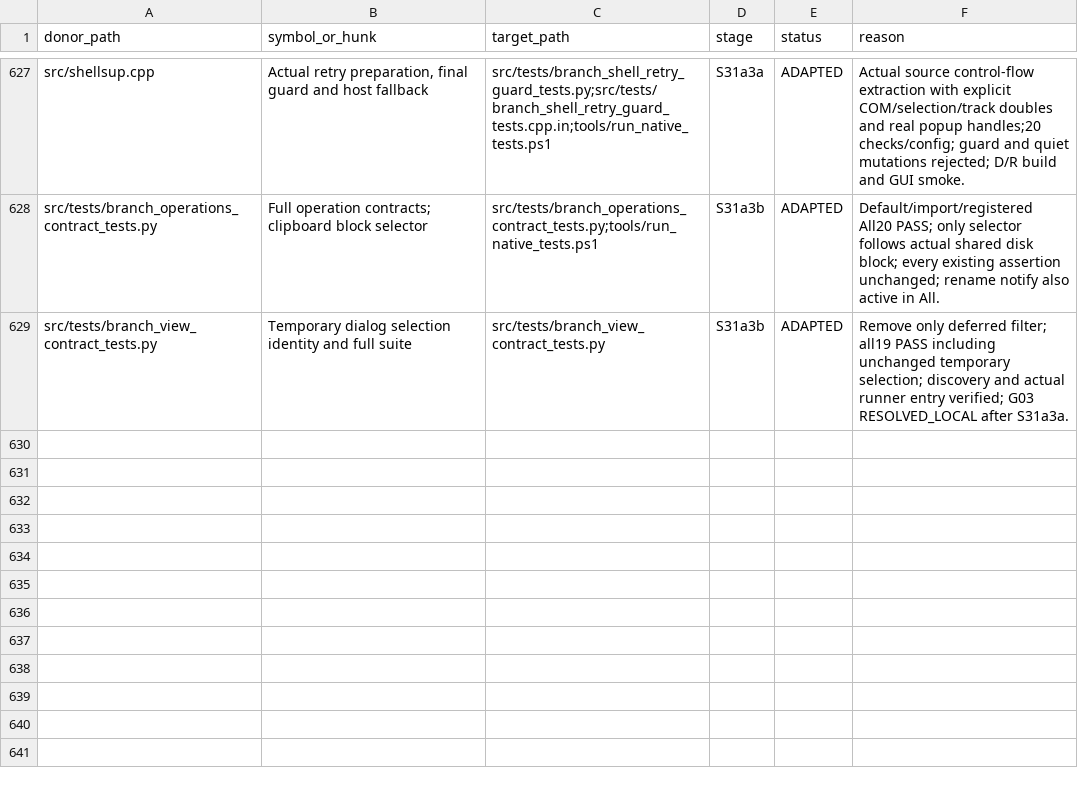
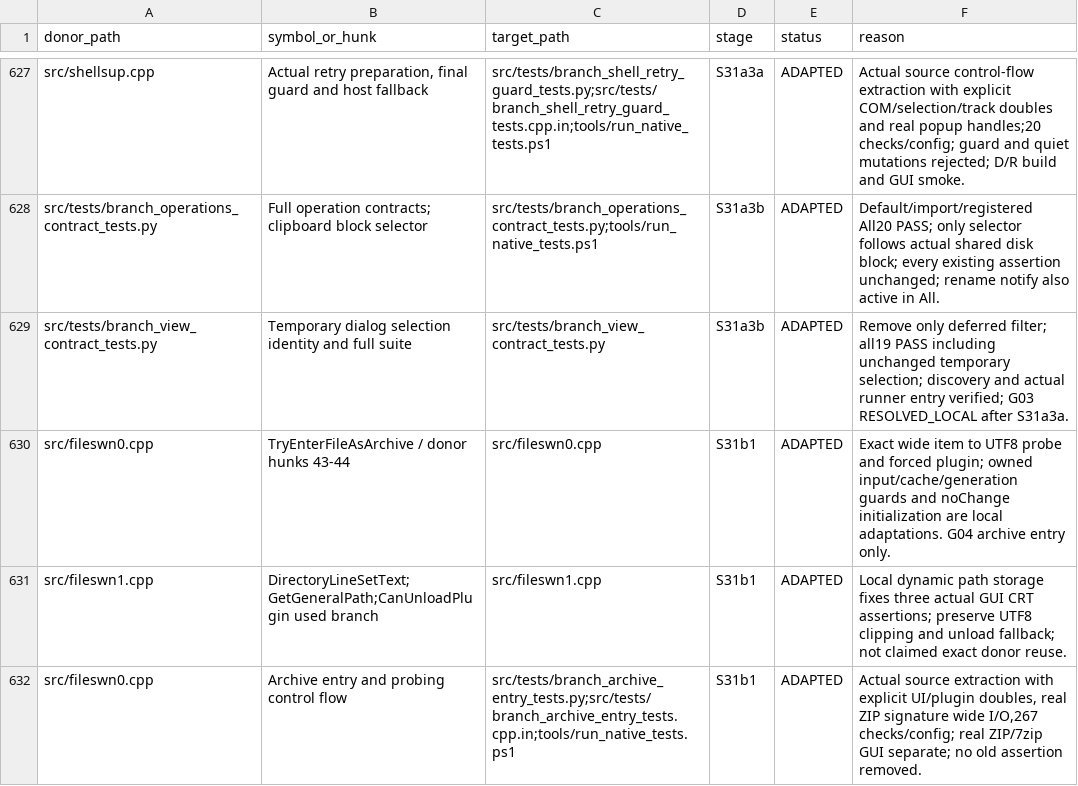
Before and after one commit to majklvi/salamander, a TSV file: doc/branch-view-port/REUSE.tsv, drawn as a sheet; only a part is shown, gaps mark what is left out; the diff names each change by its address in the sheet, - before the commit and + after, or states it on an @@ line.

Commit message:
fix: restore exact Branch archive entry with dynamic path storage
Port donor archive probing with owned item identity and callback guards.
Fix header, caption and plugin-unload path buffers found by long-path GUI tests.
Add actual-source native coverage and document the remaining shutdown heap finding.

Source-PR: KRtkovo-eu-AI/salamander#769
Source-Commit: 47661e92d4b3cbe5bb593ae3d75a3f1f698ef413
Port-Step: S31b1

```diff
--- a/doc/branch-view-port/REUSE.tsv
+++ b/doc/branch-view-port/REUSE.tsv
+row 630: src/fileswn0.cpp | TryEnterFileAsArchive / donor hunks 43-44 | src/fileswn0.cpp | S31b1 | ADAPTED | Exact wide item to UTF8 probe and forced plugin; owned input/cache/generation guards and noChange initialization are local adaptations. G04 archive entry only.
+row 631: src/fileswn1.cpp | DirectoryLineSetText;GetGeneralPath;CanUnloadPlugin used branch | src/fileswn1.cpp | S31b1 | ADAPTED | Local dynamic path storage fixes three actual GUI CRT assertions; preserve UTF8 clipping and unload fallback; not claimed exact donor reuse.
+row 632: src/fileswn0.cpp | Archive entry and probing control flow | src/tests/branch_archive_entry_tests.py;src/tests/branch_archive_entry_tests.cpp.in;tools/run_native_tests.ps1 | S31b1 | ADAPTED | Actual source extraction with explicit UI/plugin doubles, real ZIP signature wide I/O,267 checks/config; real ZIP/7zip GUI separate; no old assertion removed.
```
Also changed, not shown: 12 other files.
